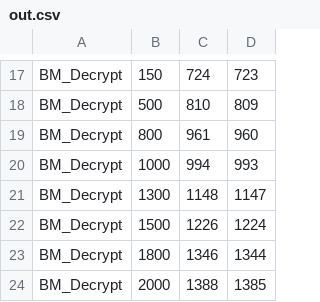
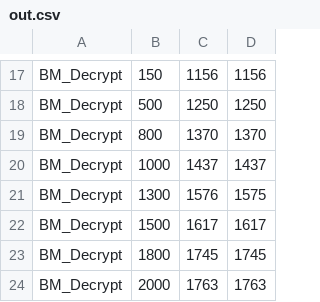
Before and after one commit to cesar237/chachapoly-benchmark, a CSV file: google_bench/out.csv, drawn as a sheet; only a part is shown, gaps mark what is left out; the diff covers the shown part only; the diff names each change by its address in the sheet, - before the commit and + after, or states it on an @@ line.

```diff
--- a/google_bench/out.csv
+++ b/google_bench/out.csv
-C17: 724
+C17: 1156
-D17: 723
+D17: 1156
-C18: 810
+C18: 1250
-D18: 809
+D18: 1250
-C19: 961
+C19: 1370
-D19: 960
+D19: 1370
-C20: 994
+C20: 1437
-D20: 993
+D20: 1437
-C21: 1148
+C21: 1576
-D21: 1147
+D21: 1575
-C22: 1226
+C22: 1617
-D22: 1224
+D22: 1617
-C23: 1346
+C23: 1745
-D23: 1344
+D23: 1745
-C24: 1388
+C24: 1763
-D24: 1385
+D24: 1763
```
Also changed, not shown: 32 edited cells elsewhere in this file, 3 other files.
